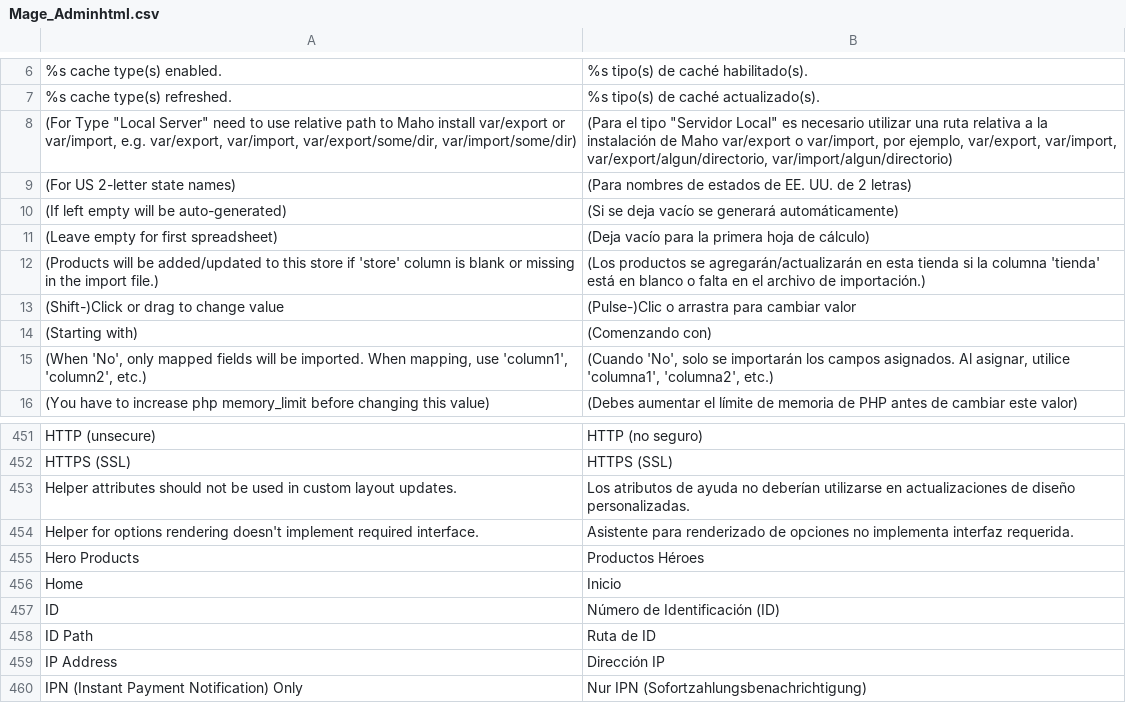
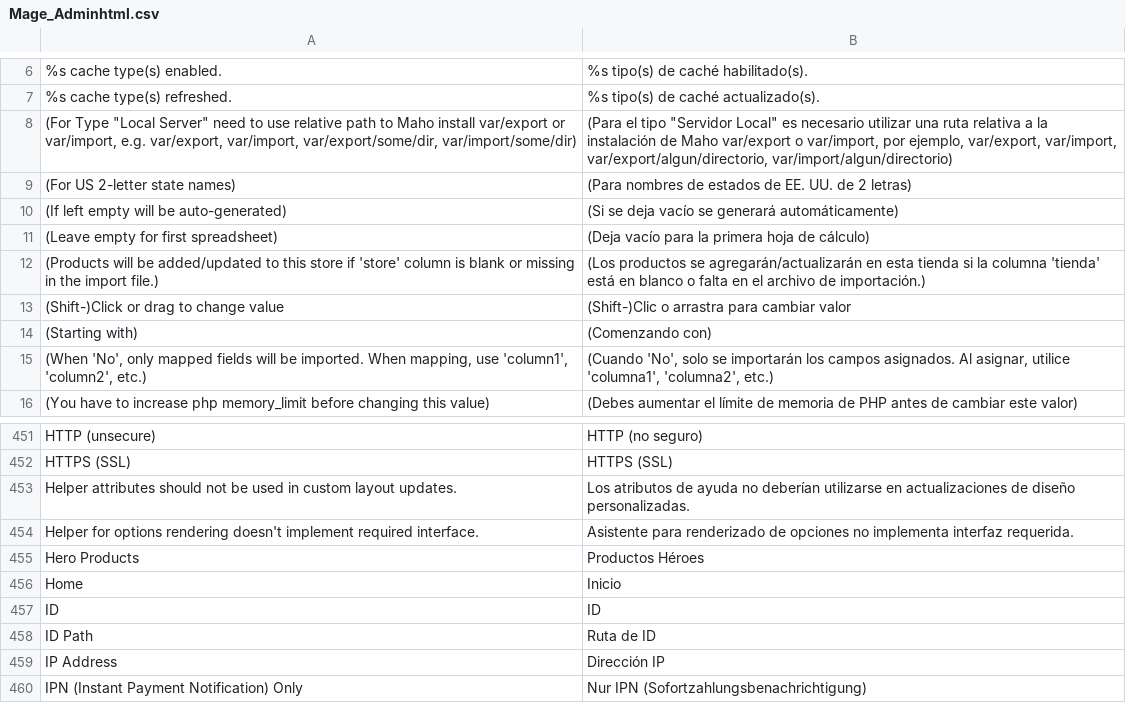
Before and after one commit to MahoCommerce/maho-language-es_ES, a CSV file: app/locale/es_ES/Mage_Adminhtml.csv, drawn as a sheet; only a part is shown, gaps mark what is left out.

```diff
--- a/app/locale/es_ES/Mage_Adminhtml.csv
+++ b/app/locale/es_ES/Mage_Adminhtml.csv
@@ -12,3 +12,3 @@
 "(Products will be added/updated to this store if 'store' column is blank or missing in the import file.)","(Los productos se agregarán/actualizarán en esta tienda si la columna 'tienda' está en blanco o falta en el archivo de importación.)"
-"(Shift-)Click or drag to change value","(Pulse-)Clic o arrastra para cambiar valor"
+"(Shift-)Click or drag to change value","(Shift-)Clic o arrastra para cambiar valor"
 "(Starting with)","(Comenzando con)"
@@ -456,3 +456,3 @@
 "Home","Inicio"
-"ID","Número de Identificación (ID)"
+"ID","ID"
 "ID Path","Ruta de ID"
```
Also changed, not shown: app/locale/es_ES/Mage_Api2.csv, app/locale/es_ES/Mage_Catalog.csv, 14 other files.
